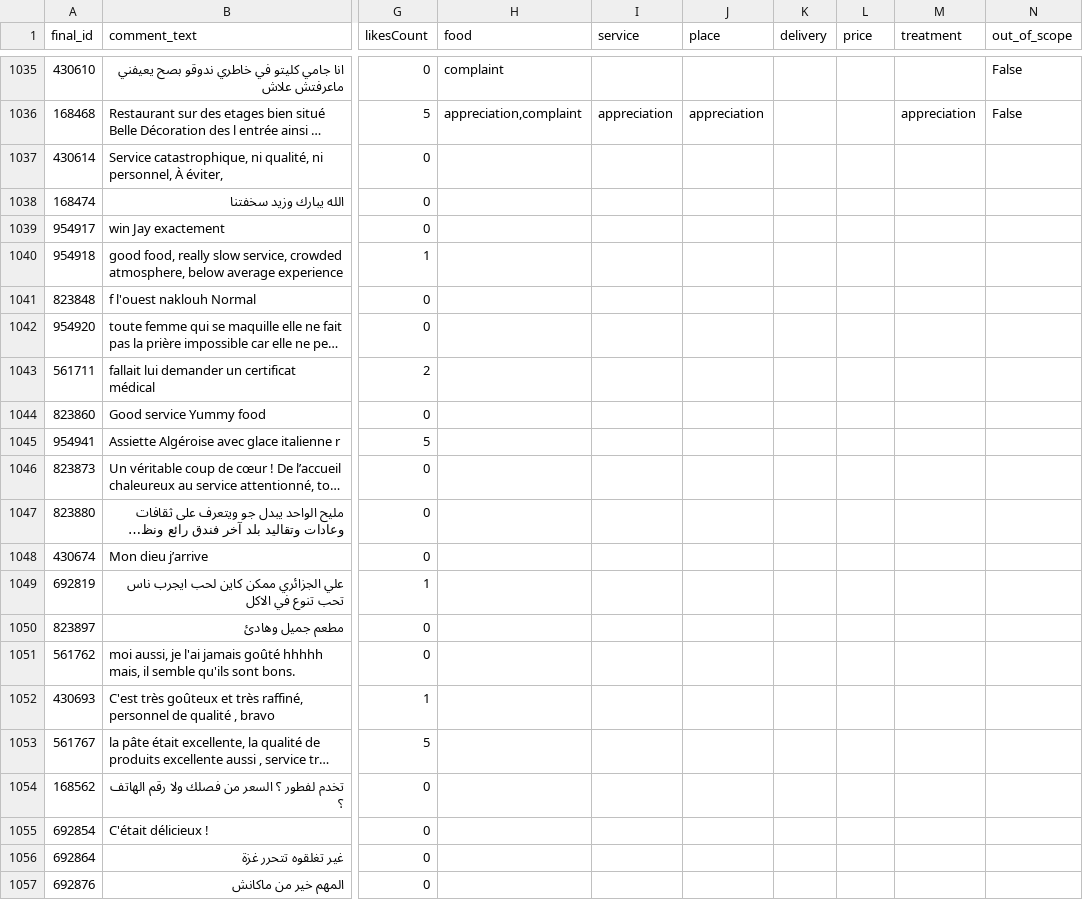
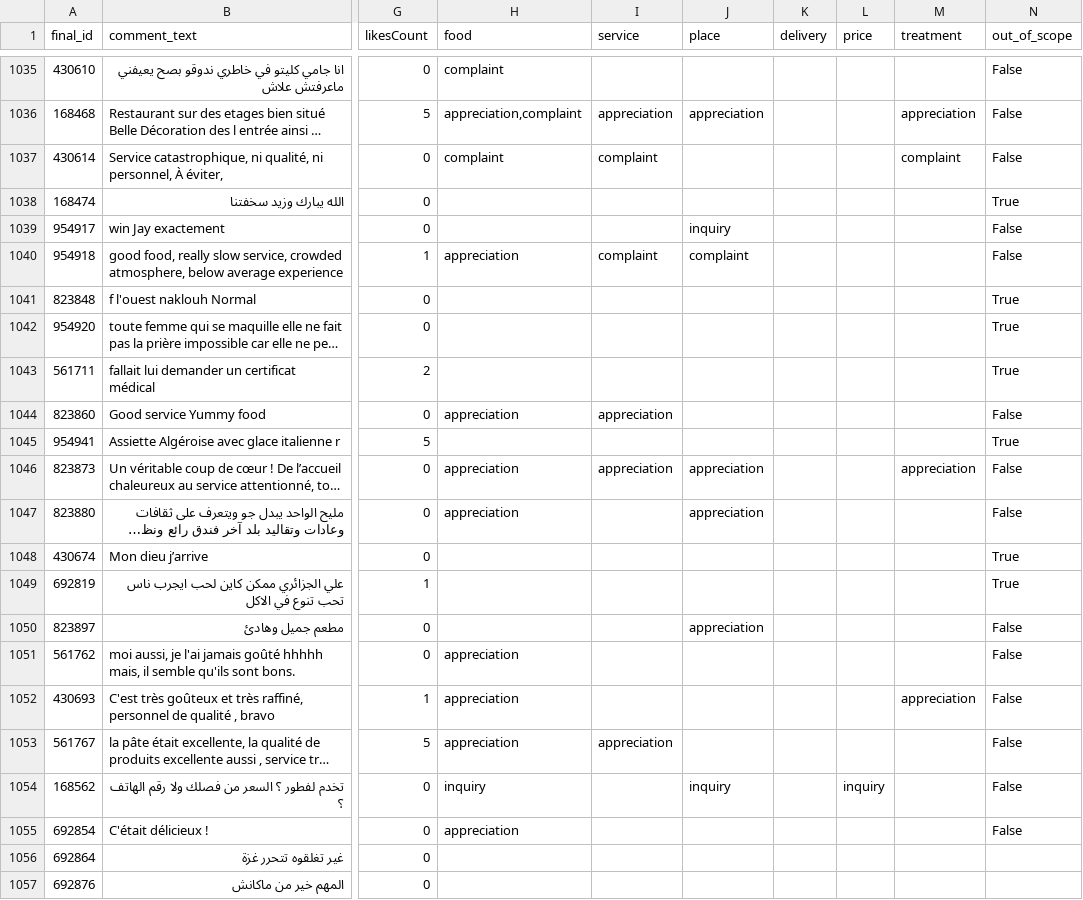
Before and after one commit to meryrahou/UnthAI, a CSV file: 03_annotation/data_partitions/annotation_part_2.csv, drawn as a sheet; only a part is shown, gaps mark what is left out; long unchanged cells end in …; the diff names each change by its address in the sheet, - before the commit and + after, or states it on an @@ line.

Commit message:
creating the multi label per topic dataset

```diff
--- a/03_annotation/data_partitions/annotation_part_2.csv
+++ b/03_annotation/data_partitions/annotation_part_2.csv
-H1037 (food): (empty)
+H1037 (food): complaint
-I1037 (service): (empty)
+I1037 (service): complaint
-M1037 (treatment): (empty)
+M1037 (treatment): complaint
-N1037 (out_of_scope): (empty)
+N1037 (out_of_scope): False
-N1038 (out_of_scope): (empty)
+N1038 (out_of_scope): True
-J1039 (place): (empty)
+J1039 (place): inquiry
-N1039:N1040 (out_of_scope): (empty)
+N1039:N1040 (out_of_scope): False
-H1040 (food): (empty)
+H1040 (food): appreciation
-I1040 (service): (empty)
+I1040 (service): complaint
-J1040 (place): (empty)
+J1040 (place): complaint
-N1041:N1043 (out_of_scope): (empty)
+N1041:N1043 (out_of_scope): True
-H1044 (food): (empty)
+H1044 (food): appreciation
-I1044 (service): (empty)
+I1044 (service): appreciation
-N1044 (out_of_scope): (empty)
+N1044 (out_of_scope): False
-N1045 (out_of_scope): (empty)
+N1045 (out_of_scope): True
-H1046:H1047 (food): (empty)
+H1046:H1047 (food): appreciation
-I1046 (service): (empty)
+I1046 (service): appreciation
-J1046:J1047 (place): (empty)
+J1046:J1047 (place): appreciation
-M1046 (treatment): (empty)
+M1046 (treatment): appreciation
-N1046:N1047 (out_of_scope): (empty)
+N1046:N1047 (out_of_scope): False
-N1048:N1049 (out_of_scope): (empty)
+N1048:N1049 (out_of_scope): True
-J1050 (place): (empty)
+J1050 (place): appreciation
-N1050:N1055 (out_of_scope): (empty)
+N1050:N1055 (out_of_scope): False
-H1051:H1053 (food): (empty)
+H1051:H1053 (food): appreciation
-M1052 (treatment): (empty)
+M1052 (treatment): appreciation
-I1053 (service): (empty)
+I1053 (service): appreciation
-H1054 (food): (empty)
+H1054 (food): inquiry
-J1054 (place): (empty)
+J1054 (place): inquiry
-L1054 (price): (empty)
+L1054 (price): inquiry
-H1055 (food): (empty)
+H1055 (food): appreciation
```
Also changed, not shown: 2 other files.
